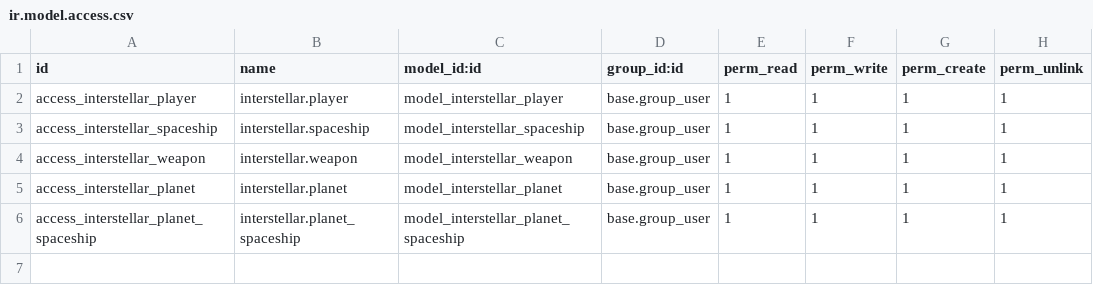
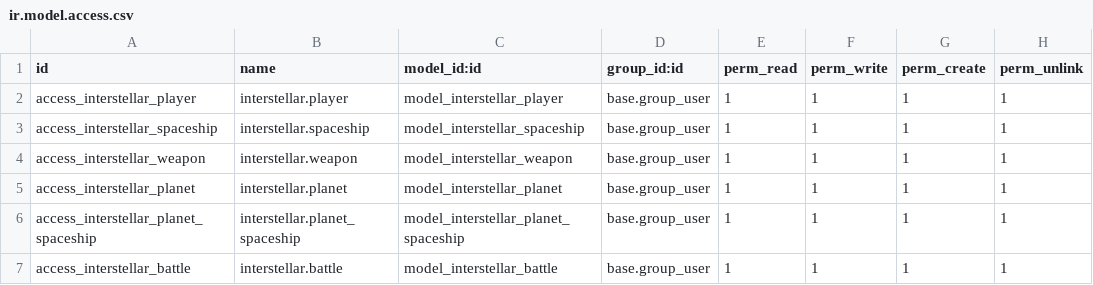
Before and after one commit to IvanTorGim/SGE-Odoo, a CSV file: interstellar/security/ir.model.access.csv, drawn as a sheet; the diff names each change by its address in the sheet, - before the commit and + after, or states it on an @@ line.

Commit message:
interstellar battle

```diff
--- a/interstellar/security/ir.model.access.csv
+++ b/interstellar/security/ir.model.access.csv
+row 7: access_interstellar_battle | interstellar.battle | model_interstellar_battle | base.group_user | 1 | 1 | 1 | 1
```
Also changed, not shown: 2 other files.
